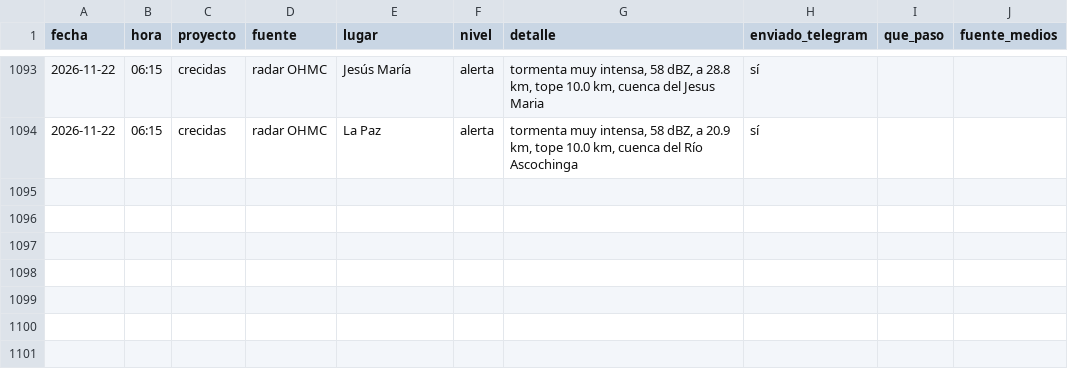
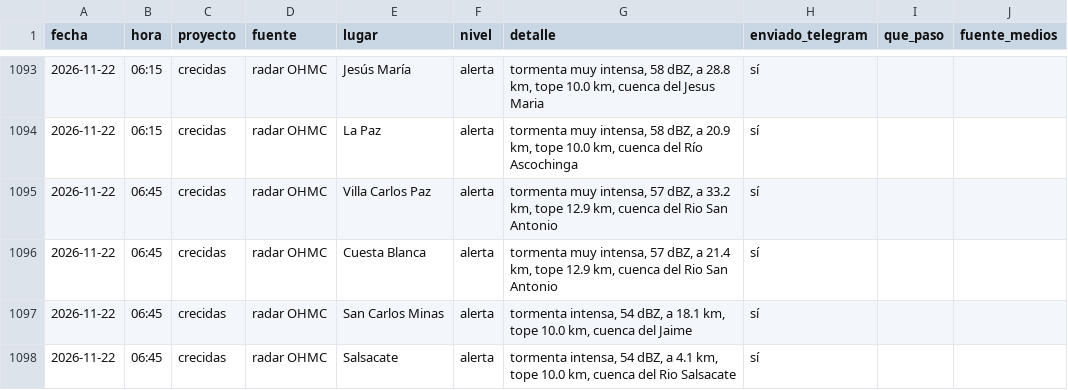
Before and after one commit to diegoesteve/predinun, a CSV file: data/historial_alarmas.csv, drawn as a sheet; only a part is shown, gaps mark what is left out.

```diff
--- a/data/historial_alarmas.csv
+++ b/data/historial_alarmas.csv
@@ -1094 +1094,5 @@ fecha,hora,proyecto,fuente,lugar,nivel,detalle,enviado_telegram,que_paso,fuente_
 2026-11-22,06:15,crecidas,radar OHMC,La Paz,alerta,"tormenta muy intensa, 58 dBZ, a 20.9 km, tope 10.0 km, cuenca del Río Ascochinga",sí,,
+2026-11-22,06:45,crecidas,radar OHMC,Villa Carlos Paz,alerta,"tormenta muy intensa, 57 dBZ, a 33.2 km, tope 12.9 km, cuenca del Rio San Antonio",sí,,
+2026-11-22,06:45,crecidas,radar OHMC,Cuesta Blanca,alerta,"tormenta muy intensa, 57 dBZ, a 21.4 km, tope 12.9 km, cuenca del Rio San Antonio",sí,,
+2026-11-22,06:45,crecidas,radar OHMC,San Carlos Minas,alerta,"tormenta intensa, 54 dBZ, a 18.1 km, tope 10.0 km, cuenca del Jaime",sí,,
+2026-11-22,06:45,crecidas,radar OHMC,Salsacate,alerta,"tormenta intensa, 54 dBZ, a 4.1 km, tope 10.0 km, cuenca del Rio Salsacate",sí,,
```
Also changed, not shown: 17 other files.
